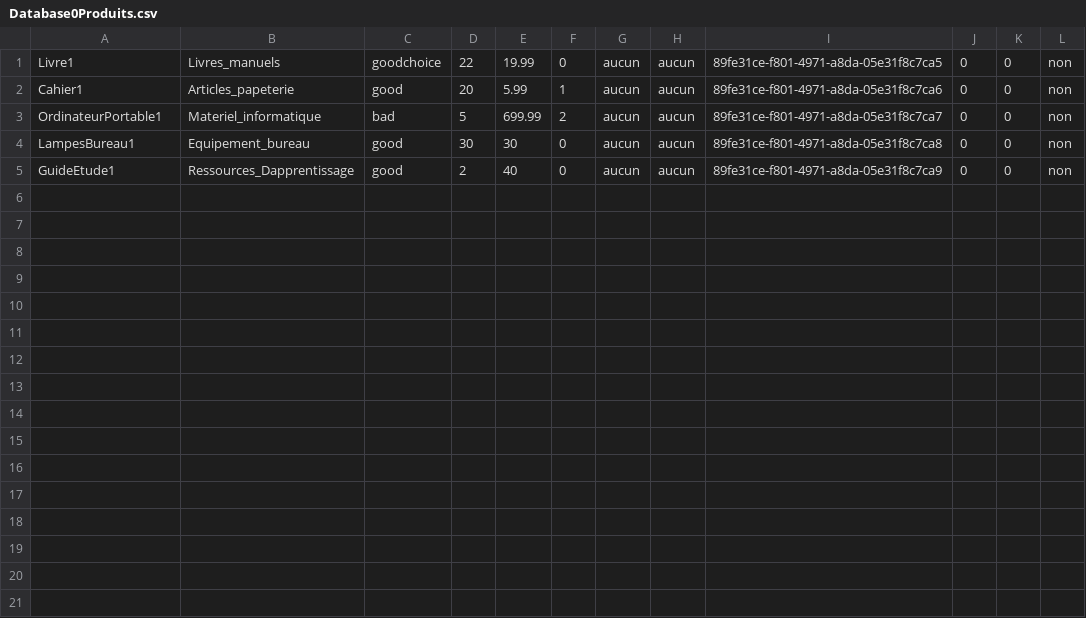
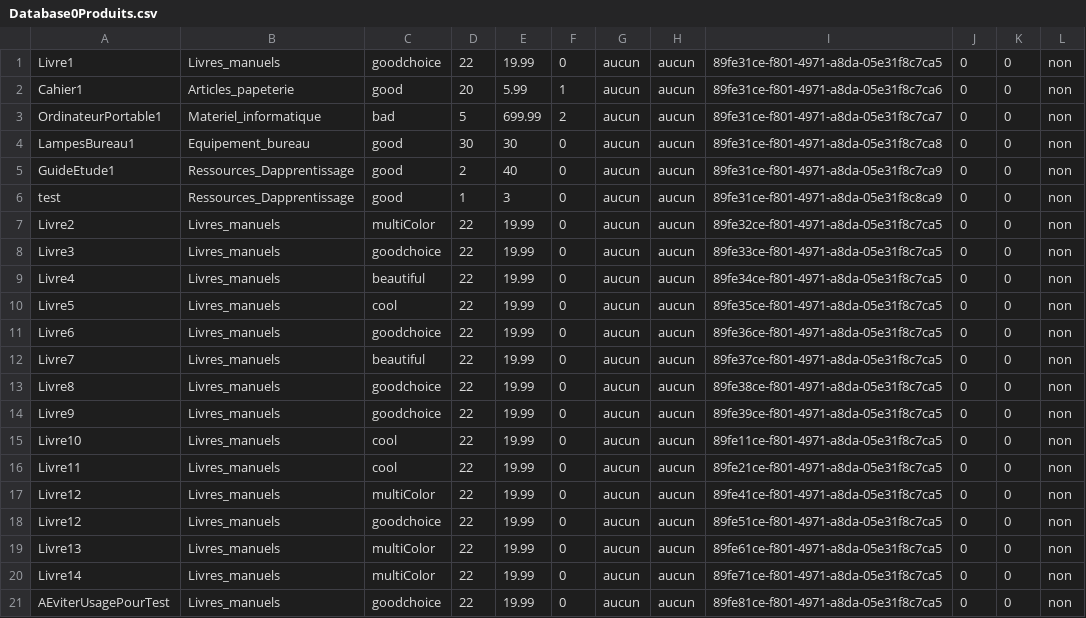
Before and after one commit to Dietetics/UniShop, a CSV file: Implementation/logiciel/VF/src/main/resources/data/databaseInitiale/Database0Produits.csv, drawn as a sheet.

```diff
--- a/Implementation/logiciel/VF/src/main/resources/data/databaseInitiale/Database0Produits.csv
+++ b/Implementation/logiciel/VF/src/main/resources/data/databaseInitiale/Database0Produits.csv
@@ -5 +5,17 @@ LampesBureau1,Equipement_bureau,good,30,30,0,aucun,aucun,89fe31ce-f801-4971-a8da
 GuideEtude1,Ressources_Dapprentissage,good,2,40,0,aucun,aucun,89fe31ce-f801-4971-a8da-05e31f8c7ca9,0,0,non
+test,Ressources_Dapprentissage,good,1,3,0,aucun,aucun,89fe31ce-f801-4971-a8da-05e31f8c8ca9,0,0,non
+Livre2,Livres_manuels,multiColor,22,19.99,0,aucun,aucun,89fe32ce-f801-4971-a8da-05e31f8c7ca5,0,0,non
+Livre3,Livres_manuels,goodchoice,22,19.99,0,aucun,aucun,89fe33ce-f801-4971-a8da-05e31f8c7ca5,0,0,non
+Livre4,Livres_manuels,beautiful,22,19.99,0,aucun,aucun,89fe34ce-f801-4971-a8da-05e31f8c7ca5,0,0,non
+Livre5,Livres_manuels,cool,22,19.99,0,aucun,aucun,89fe35ce-f801-4971-a8da-05e31f8c7ca5,0,0,non
+Livre6,Livres_manuels,goodchoice,22,19.99,0,aucun,aucun,89fe36ce-f801-4971-a8da-05e31f8c7ca5,0,0,non
+Livre7,Livres_manuels,beautiful,22,19.99,0,aucun,aucun,89fe37ce-f801-4971-a8da-05e31f8c7ca5,0,0,non
+Livre8,Livres_manuels,goodchoice,22,19.99,0,aucun,aucun,89fe38ce-f801-4971-a8da-05e31f8c7ca5,0,0,non
+Livre9,Livres_manuels,goodchoice,22,19.99,0,aucun,aucun,89fe39ce-f801-4971-a8da-05e31f8c7ca5,0,0,non
+Livre10,Livres_manuels,cool,22,19.99,0,aucun,aucun,89fe11ce-f801-4971-a8da-05e31f8c7ca5,0,0,non
+Livre11,Livres_manuels,cool,22,19.99,0,aucun,aucun,89fe21ce-f801-4971-a8da-05e31f8c7ca5,0,0,non
+Livre12,Livres_manuels,multiColor,22,19.99,0,aucun,aucun,89fe41ce-f801-4971-a8da-05e31f8c7ca5,0,0,non
+Livre12,Livres_manuels,goodchoice,22,19.99,0,aucun,aucun,89fe51ce-f801-4971-a8da-05e31f8c7ca5,0,0,non
+Livre13,Livres_manuels,multiColor,22,19.99,0,aucun,aucun,89fe61ce-f801-4971-a8da-05e31f8c7ca5,0,0,non
+Livre14,Livres_manuels,multiColor,22,19.99,0,aucun,aucun,89fe71ce-f801-4971-a8da-05e31f8c7ca5,0,0,non
+AEviterUsagePourTest,Livres_manuels,goodchoice,22,19.99,0,aucun,aucun,89fe81ce-f801-4971-a8da-05e31f8c7ca5,0,0,non
```
Also changed, not shown: Implementation/logiciel/VF/src/main/resources/data/databaseInitiale/Database0Acheteurs.csv, Implementation/logiciel/VF/src/main/resources/data/databaseInitiale/Database0Revendeurs.csv, 31 other files.
